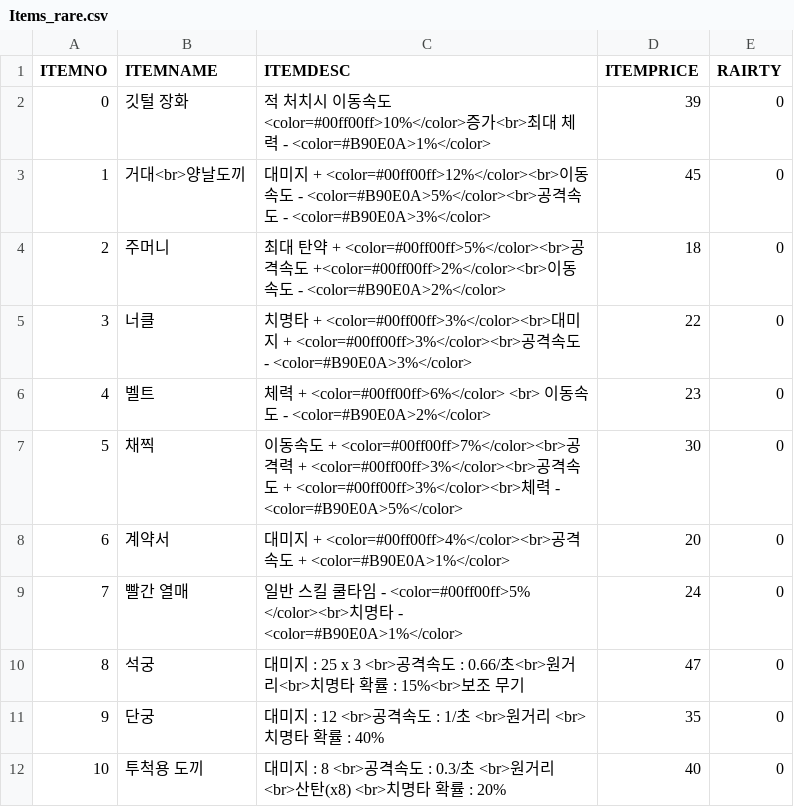
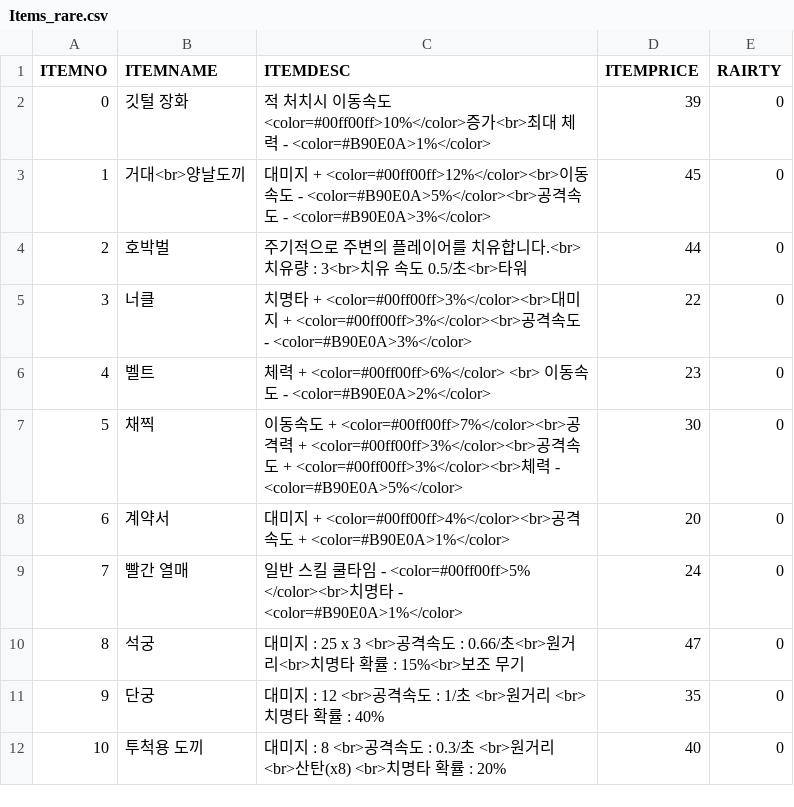
Before and after one commit to iolpplpojl/VamSirv, a CSV file: Sirv/Assets/Resources/Items_rare.csv, drawn as a sheet.

```diff
--- a/Sirv/Assets/Resources/Items_rare.csv
+++ b/Sirv/Assets/Resources/Items_rare.csv
@@ -3,3 +3,3 @@ ITEMNO,ITEMNAME,ITEMDESC,ITEMPRICE,RAIRTY
 1,거대<br>양날도끼,대미지 + <color=#00ff00ff>12%</color><br>이동속도 - <color=#B90E0A>5%</color><br>공격속도 - <color=#B90E0A>3%</color>,45,0
-2,주머니,최대 탄약 + <color=#00ff00ff>5%</color><br>공격속도 +<color=#00ff00ff>2%</color><br>이동속도 - <color=#B90E0A>2%</color>,18,0
+2,호박벌,주기적으로 주변의 플레이어를 치유합니다.<br>치유량 : 3<br>치유 속도 0.5/초<br>타워,44,0
 3,너클,치명타 + <color=#00ff00ff>3%</color><br>대미지 + <color=#00ff00ff>3%</color><br>공격속도 - <color=#B90E0A>3%</color>,22,0
```
Also changed, not shown: 17 other files.
